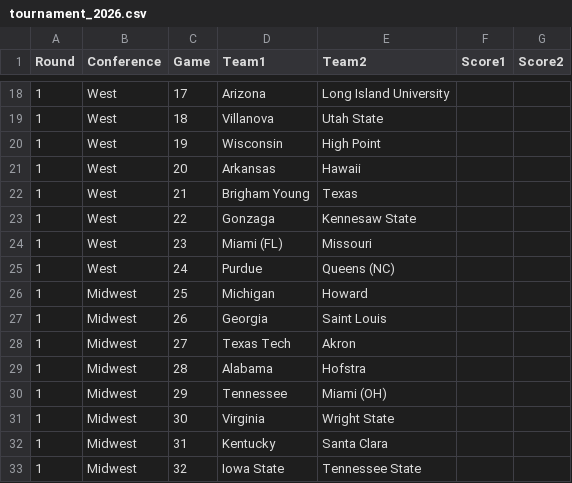
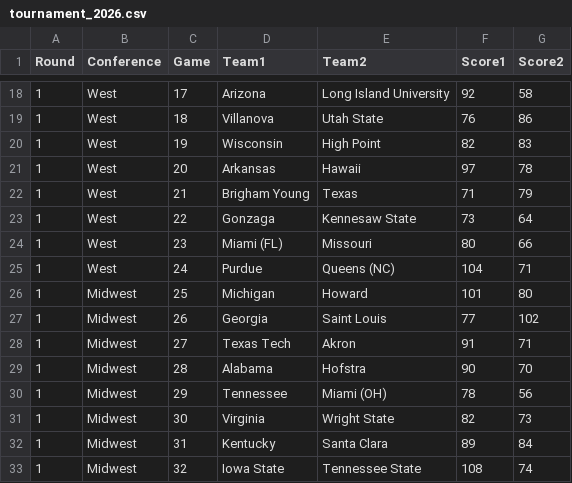
Before and after one commit to empty-labs/college-hoops, a CSV file: Data/Tournaments/tournament_2026.csv, drawn as a sheet; only a part is shown, gaps mark what is left out; the diff covers the shown part only.

```diff
--- a/Data/Tournaments/tournament_2026.csv
+++ b/Data/Tournaments/tournament_2026.csv
@@ -18,16 +18,16 @@
-1,West,17,Arizona,Long Island University,,
-1,West,18,Villanova,Utah State,,
-1,West,19,Wisconsin,High Point,,
-1,West,20,Arkansas,Hawaii,,
-1,West,21,Brigham Young,Texas,,
-1,West,22,Gonzaga,Kennesaw State,,
-1,West,23,Miami (FL),Missouri,,
-1,West,24,Purdue,Queens (NC),,
-1,Midwest,25,Michigan,Howard,,
-1,Midwest,26,Georgia,Saint Louis,,
-1,Midwest,27,Texas Tech,Akron,,
-1,Midwest,28,Alabama,Hofstra,,
-1,Midwest,29,Tennessee,Miami (OH),,
-1,Midwest,30,Virginia,Wright State,,
-1,Midwest,31,Kentucky,Santa Clara,,
-1,Midwest,32,Iowa State,Tennessee State,,
+1,West,17,Arizona,Long Island University,92,58
+1,West,18,Villanova,Utah State,76,86
+1,West,19,Wisconsin,High Point,82,83
+1,West,20,Arkansas,Hawaii,97,78
+1,West,21,Brigham Young,Texas,71,79
+1,West,22,Gonzaga,Kennesaw State,73,64
+1,West,23,Miami (FL),Missouri,80,66
+1,West,24,Purdue,Queens (NC),104,71
+1,Midwest,25,Michigan,Howard,101,80
+1,Midwest,26,Georgia,Saint Louis,77,102
+1,Midwest,27,Texas Tech,Akron,91,71
+1,Midwest,28,Alabama,Hofstra,90,70
+1,Midwest,29,Tennessee,Miami (OH),78,56
+1,Midwest,30,Virginia,Wright State,82,73
+1,Midwest,31,Kentucky,Santa Clara,89,84
+1,Midwest,32,Iowa State,Tennessee State,108,74
```
Also changed, not shown: 128 edited cells elsewhere in this file.
